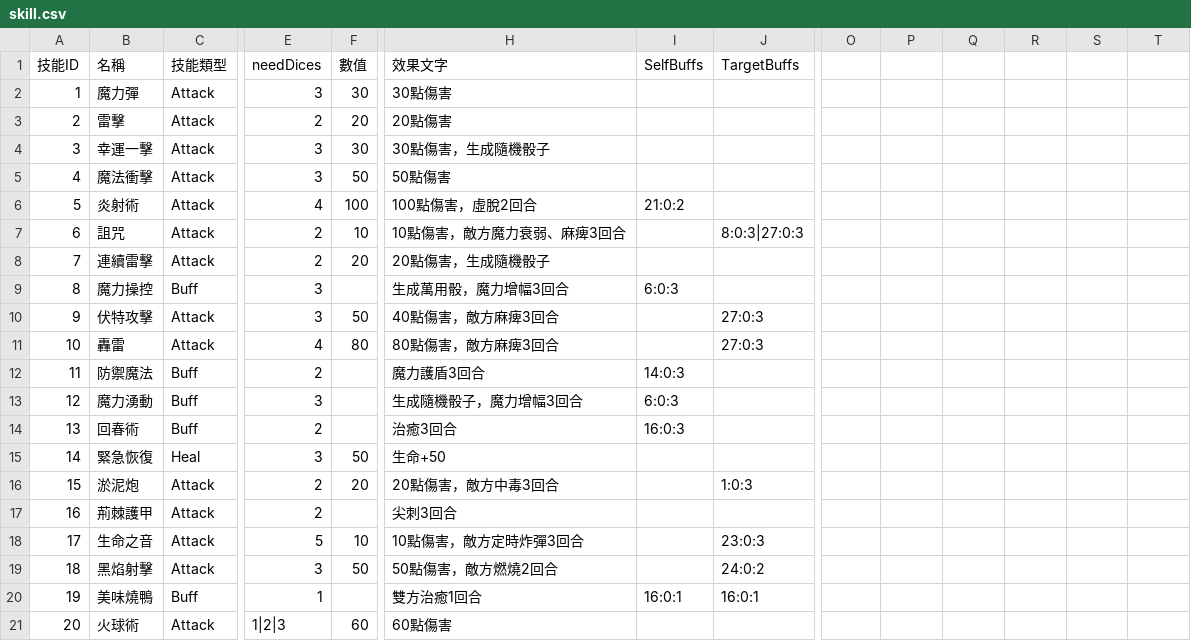
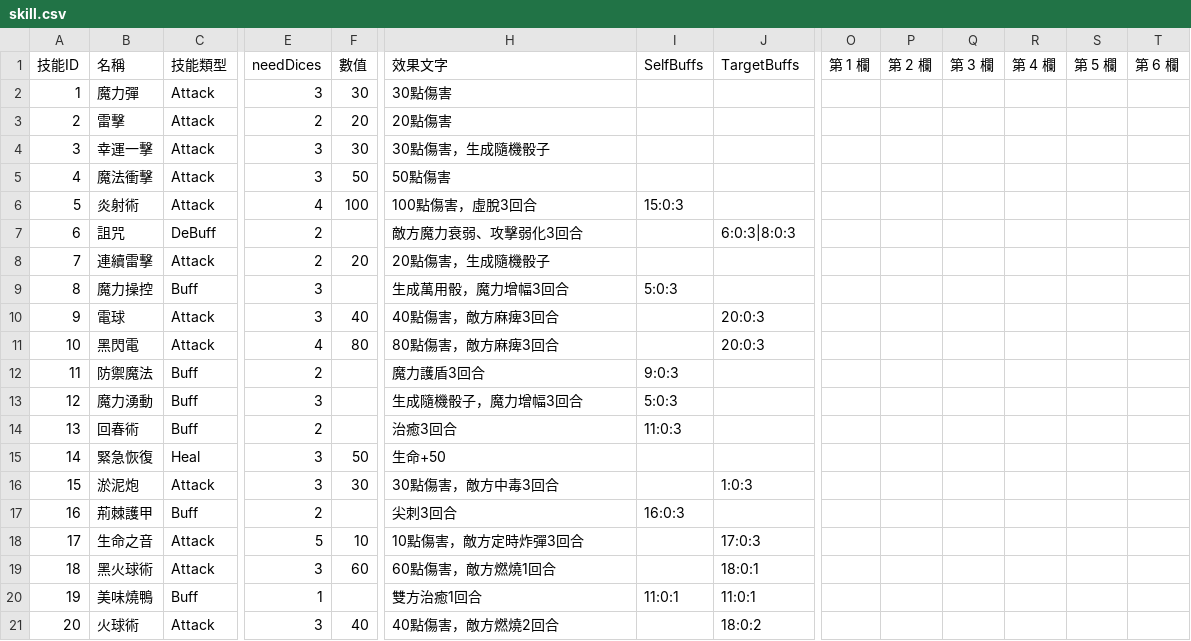
Before and after one commit to icepoleman/BattleDice, a CSV file: Assets/Resources/Language/tw/Game/skill.csv, drawn as a sheet; only a part is shown, gaps mark what is left out; the diff covers the shown part only; the diff names each change by its address in the sheet, - before the commit and + after, or states it on an @@ line.

```diff
--- a/Assets/Resources/Language/tw/Game/skill.csv
+++ b/Assets/Resources/Language/tw/Game/skill.csv
-O1: (empty)
+O1: 第 1 欄
-P1: (empty)
+P1: 第 2 欄
-Q1: (empty)
+Q1: 第 3 欄
-R1: (empty)
+R1: 第 4 欄
-S1: (empty)
+S1: 第 5 欄
-T1: (empty)
+T1: 第 6 欄
-H6 (效果文字): 100點傷害，虛脫2回合
+H6 (效果文字): 100點傷害，虛脫3回合
-I6 (SelfBuffs): 21:0:2
+I6 (SelfBuffs): 15:0:3
-C7 (技能類型): Attack
+C7 (技能類型): DeBuff
-F7 (數值): 10
+F7 (數值): (empty)
-H7 (效果文字): 10點傷害，敵方魔力衰弱、麻痺3回合
+H7 (效果文字): 敵方魔力衰弱、攻擊弱化3回合
-J7 (TargetBuffs): 8:0:3|27:0:3
+J7 (TargetBuffs): 6:0:3|8:0:3
-I9 (SelfBuffs): 6:0:3
+I9 (SelfBuffs): 5:0:3
-B10 (名稱): 伏特攻擊
+B10 (名稱): 電球
-F10 (數值): 50
+F10 (數值): 40
-J10:J11 (TargetBuffs): 27:0:3
+J10:J11 (TargetBuffs): 20:0:3
-B11 (名稱): 轟雷
+B11 (名稱): 黑閃電
-I12 (SelfBuffs): 14:0:3
+I12 (SelfBuffs): 9:0:3
-I13 (SelfBuffs): 6:0:3
+I13 (SelfBuffs): 5:0:3
-I14 (SelfBuffs): 16:0:3
+I14 (SelfBuffs): 11:0:3
-E16 (needDices): 2
+E16 (needDices): 3
-F16 (數值): 20
+F16 (數值): 30
-H16 (效果文字): 20點傷害，敵方中毒3回合
+H16 (效果文字): 30點傷害，敵方中毒3回合
-C17 (技能類型): Attack
+C17 (技能類型): Buff
-I17 (SelfBuffs): (empty)
+I17 (SelfBuffs): 16:0:3
-J18 (TargetBuffs): 23:0:3
+J18 (TargetBuffs): 17:0:3
-B19 (名稱): 黑焰射擊
+B19 (名稱): 黑火球術
-F19 (數值): 50
+F19 (數值): 60
-H19 (效果文字): 50點傷害，敵方燃燒2回合
+H19 (效果文字): 60點傷害，敵方燃燒1回合
-J19 (TargetBuffs): 24:0:2
+J19 (TargetBuffs): 18:0:1
-I20 (SelfBuffs): 16:0:1
+I20 (SelfBuffs): 11:0:1
-J20 (TargetBuffs): 16:0:1
+J20 (TargetBuffs): 11:0:1
-E21 (needDices): 1|2|3
+E21 (needDices): 3
-F21 (數值): 60
+F21 (數值): 40
-H21 (效果文字): 60點傷害
+H21 (效果文字): 40點傷害，敵方燃燒2回合
-J21 (TargetBuffs): (empty)
+J21 (TargetBuffs): 18:0:2
```
Also changed, not shown: 4 added rows and 38 edited cells elsewhere in this file, Assets/Resources/Language/tw/Game/BuffData.csv, 13 other files.
